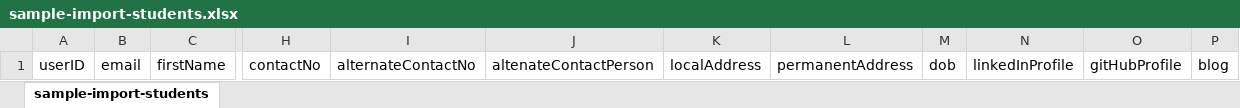
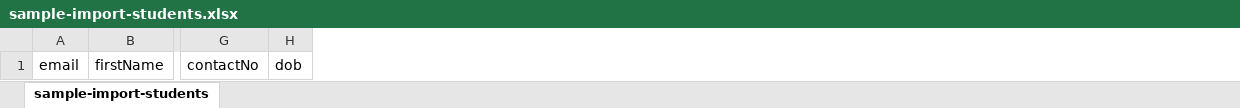
Before and after one commit to JustInClicks-com/static-cdn, an Excel workbook: Public CDN/sample-import-students.xlsx, sheet sample-import-students, drawn as a sheet; only a part is shown, gaps mark what is left out; values as stored, in another font and other column widths than the file's, no borders; the diff names each change by its address in the sheet, - before the commit and + after, or states it on an @@ line.

Commit message:
Add files via upload

```diff
--- a/Public CDN/sample-import-students.xlsx (sheet sample-import-students)
+++ b/Public CDN/sample-import-students.xlsx (sheet sample-import-students)
-column A, row 1: userID
-column I, row 1: alternateContactNo
-column J, row 1: altenateContactPerson
-column K, row 1: localAddress
-column L, row 1: permanentAddress
-column N, row 1: linkedInProfile
-column O, row 1: gitHubProfile
-column P, row 1: blog
```
